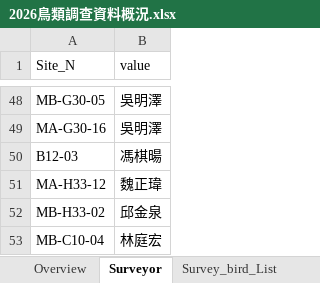
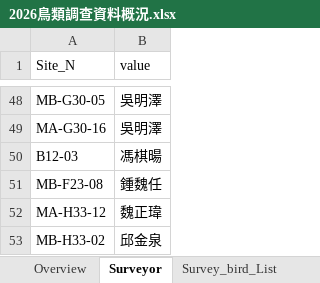
Before and after one commit to wetinhsu/Macaca-population-trend, an Excel workbook: Report of Foresty_20261008/2026鳥類調查資料概況.xlsx, sheet Surveyor, drawn as a sheet; only a part is shown, gaps mark what is left out; the shorter side is filled out with more unchanged rows; values as stored, in another font and other column widths than the file's, no borders; the diff names each change by its address in the sheet, - before the commit and + after, or states it on an @@ line.

```diff
--- a/Report of Foresty_20261008/2026鳥類調查資料概況.xlsx (sheet Surveyor)
+++ b/Report of Foresty_20261008/2026鳥類調查資料概況.xlsx (sheet Surveyor)
+row 51: MB-F23-08 | 鍾魏任
```
Also changed, not shown: sheet Survey_bird_List, sheet Overview, 2026檢核後優等的資料_20261008.xlsx, 16 other files.
